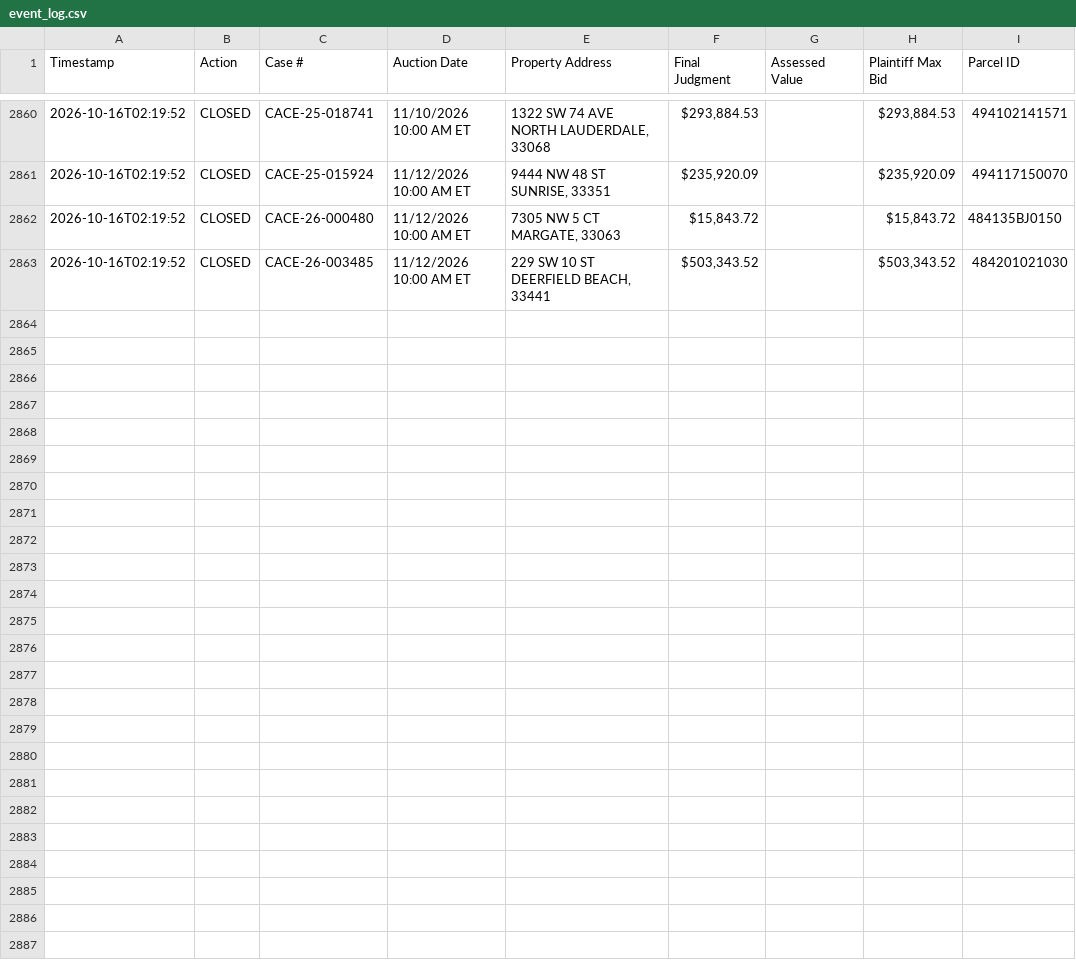
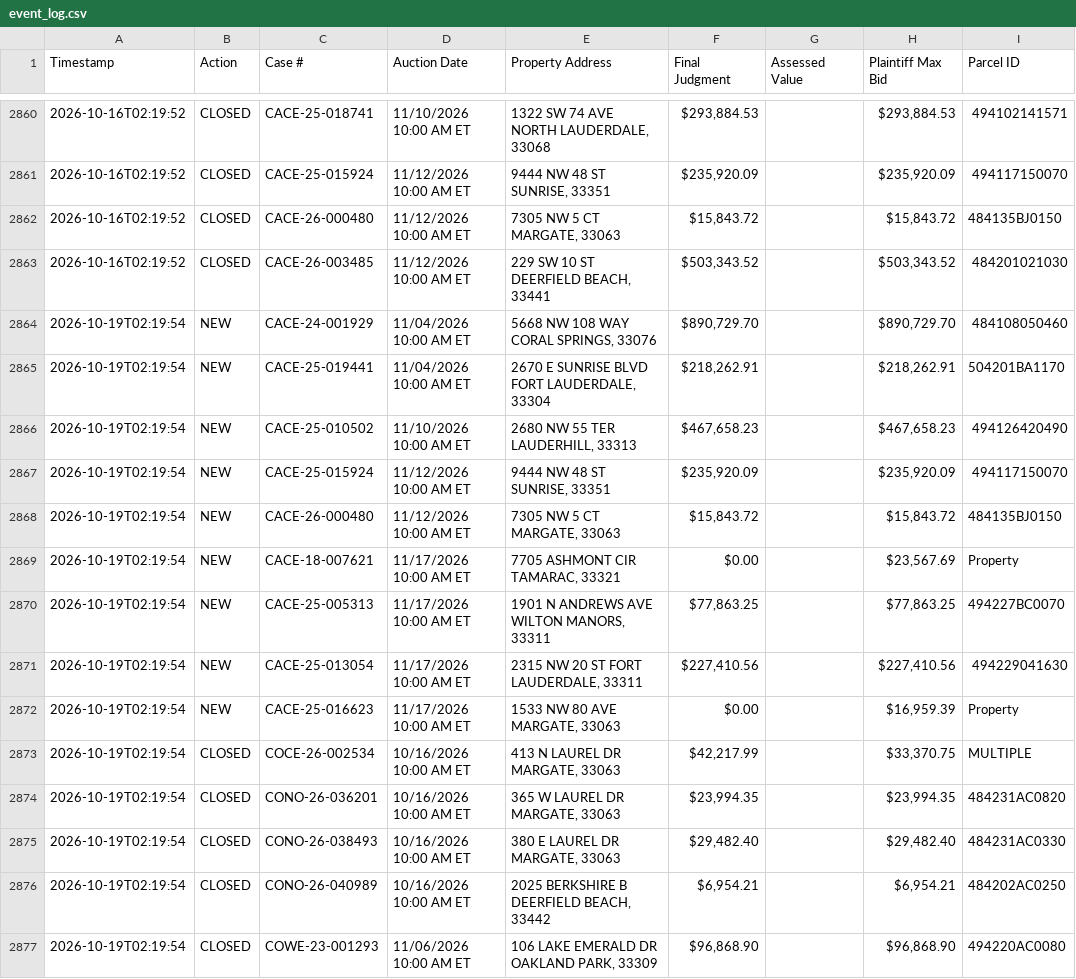
Before and after one commit to figlesias7/realforeclose-broward, a CSV file: data/event_log.csv, drawn as a sheet; only a part is shown, gaps mark what is left out; the diff names each change by its address in the sheet, - before the commit and + after, or states it on an @@ line.

```diff
--- a/data/event_log.csv
+++ b/data/event_log.csv
+row 2864: 2026-10-19T02:19:54 | NEW | CACE-24-001929 | 11/04/2026 10:00 AM ET | 5668 NW 108 WAY CORAL SPRINGS, 33076 | $890,729.70 |  | $890,729.70 | 484108050460
+row 2865: 2026-10-19T02:19:54 | NEW | CACE-25-019441 | 11/04/2026 10:00 AM ET | 2670 E SUNRISE BLVD FORT LAUDERDALE, 33304 | $218,262.91 |  | $218,262.91 | 504201BA1170
+row 2866: 2026-10-19T02:19:54 | NEW | CACE-25-010502 | 11/10/2026 10:00 AM ET | 2680 NW 55 TER LAUDERHILL, 33313 | $467,658.23 |  | $467,658.23 | 494126420490
+row 2867: 2026-10-19T02:19:54 | NEW | CACE-25-015924 | 11/12/2026 10:00 AM ET | 9444 NW 48 ST SUNRISE, 33351 | $235,920.09 |  | $235,920.09 | 494117150070
+row 2868: 2026-10-19T02:19:54 | NEW | CACE-26-000480 | 11/12/2026 10:00 AM ET | 7305 NW 5 CT MARGATE, 33063 | $15,843.72 |  | $15,843.72 | 484135BJ0150
+row 2869: 2026-10-19T02:19:54 | NEW | CACE-18-007621 | 11/17/2026 10:00 AM ET | 7705 ASHMONT CIR TAMARAC, 33321 | $0.00 |  | $23,567.69 | Property
+row 2870: 2026-10-19T02:19:54 | NEW | CACE-25-005313 | 11/17/2026 10:00 AM ET | 1901 N ANDREWS AVE WILTON MANORS, 33311 | $77,863.25 |  | $77,863.25 | 494227BC0070
+row 2871: 2026-10-19T02:19:54 | NEW | CACE-25-013054 | 11/17/2026 10:00 AM ET | 2315 NW 20 ST FORT LAUDERDALE, 33311 | $227,410.56 |  | $227,410.56 | 494229041630
+row 2872: 2026-10-19T02:19:54 | NEW | CACE-25-016623 | 11/17/2026 10:00 AM ET | 1533 NW 80 AVE MARGATE, 33063 | $0.00 |  | $16,959.39 | Property
+row 2873: 2026-10-19T02:19:54 | CLOSED | COCE-26-002534 | 10/16/2026 10:00 AM ET | 413 N LAUREL DR MARGATE, 33063 | $42,217.99 |  | $33,370.75 | MULTIPLE
+row 2874: 2026-10-19T02:19:54 | CLOSED | CONO-26-036201 | 10/16/2026 10:00 AM ET | 365 W LAUREL DR MARGATE, 33063 | $23,994.35 |  | $23,994.35 | 484231AC0820
+row 2875: 2026-10-19T02:19:54 | CLOSED | CONO-26-038493 | 10/16/2026 10:00 AM ET | 380 E LAUREL DR MARGATE, 33063 | $29,482.40 |  | $29,482.40 | 484231AC0330
+row 2876: 2026-10-19T02:19:54 | CLOSED | CONO-26-040989 | 10/16/2026 10:00 AM ET | 2025 BERKSHIRE B DEERFIELD BEACH, 33442 | $6,954.21 |  | $6,954.21 | 484202AC0250
+row 2877: 2026-10-19T02:19:54 | CLOSED | COWE-23-001293 | 11/06/2026 10:00 AM ET | 106 LAKE EMERALD DR OAKLAND PARK, 33309 | $96,868.90 |  | $96,868.90 | 494220AC0080
```
Also changed, not shown: data/active_foreclosures.csv, data/all_seen.csv, 3 other files.
